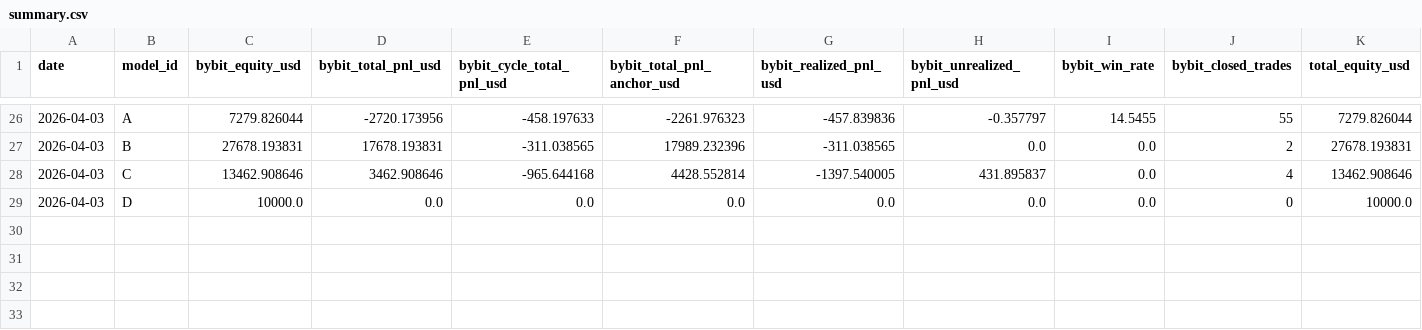
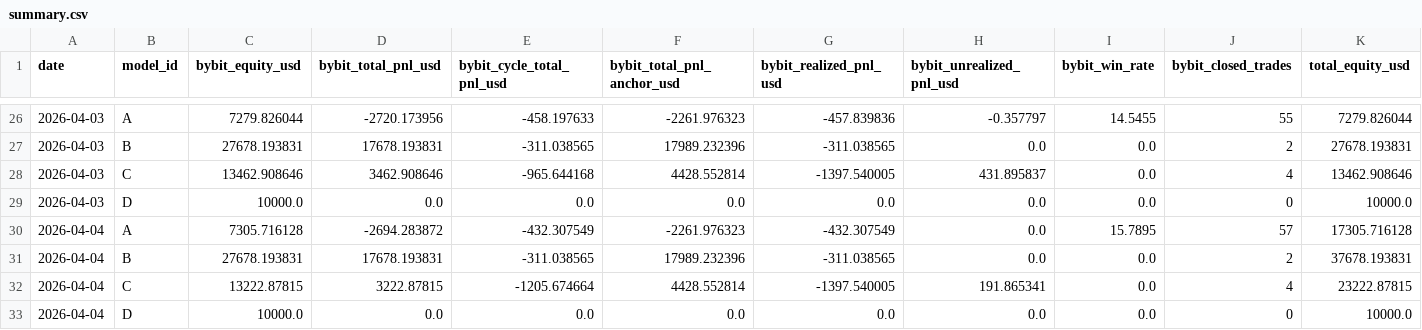
Before and after one commit to sheryloe/AutoTrading_ing....-, a CSV file: docs/data/daily_pnl/summary.csv, drawn as a sheet; only a part is shown, gaps mark what is left out; rows hold the shown columns only; the diff names each change by its address in the sheet, - before the commit and + after, or states it on an @@ line.

```diff
--- a/docs/data/daily_pnl/summary.csv
+++ b/docs/data/daily_pnl/summary.csv
+row 30: 2026-04-04 | A | 7305.716128 | -2694.283872 | -432.307549 | -2261.976323 | -432.307549 | 0.0 | 15.7895 | 57 | 17305.716128
+row 31: 2026-04-04 | B | 27678.193831 | 17678.193831 | -311.038565 | 17989.232396 | -311.038565 | 0.0 | 0.0 | 2 | 37678.193831
+row 32: 2026-04-04 | C | 13222.87815 | 3222.87815 | -1205.674664 | 4428.552814 | -1397.540005 | 191.865341 | 0.0 | 4 | 23222.87815
+row 33: 2026-04-04 | D | 10000.0 | 0.0 | 0.0 | 0.0 | 0.0 | 0.0 | 0.0 | 0 | 10000.0
```
Also changed, not shown: docs/data/daily_pnl/summary_4col.csv, 4 other files.
